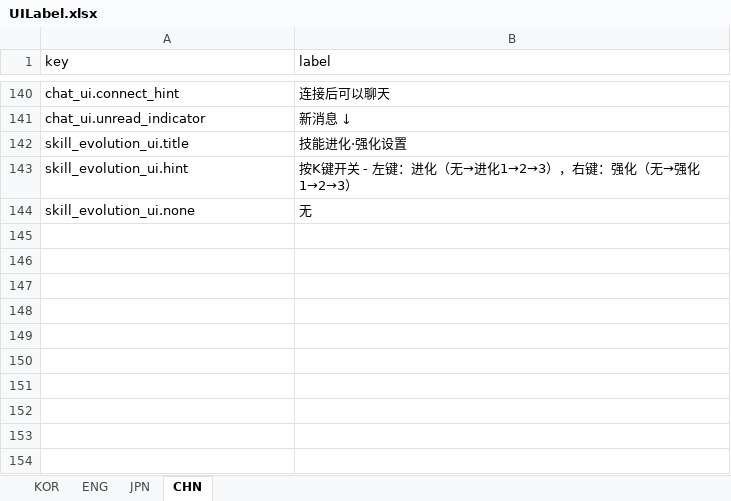
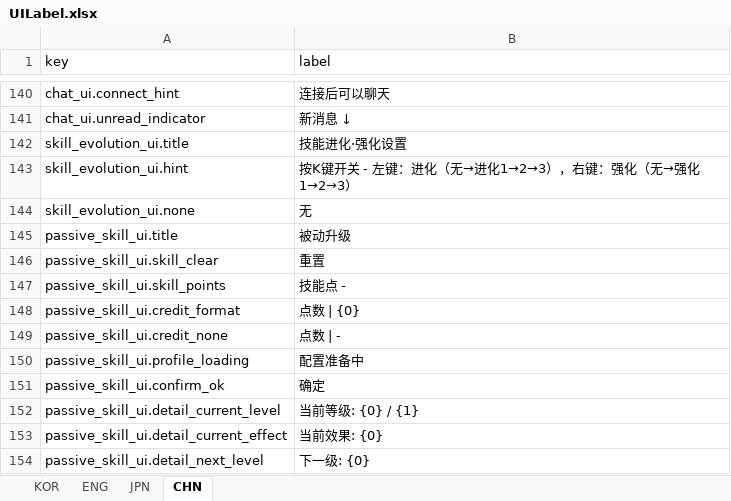
Before and after one commit to jolab4723/Project2, an Excel workbook: Assets/Resources/DataFiles/UIData/1. ExcelFile/UILabel.xlsx, sheet CHN, drawn as a sheet; only a part is shown, gaps mark what is left out; values as stored, in another font and other column widths than the file's, no borders; the diff names each change by its address in the sheet, - before the commit and + after, or states it on an @@ line.

```diff
--- a/Assets/Resources/DataFiles/UIData/1. ExcelFile/UILabel.xlsx (sheet CHN)
+++ b/Assets/Resources/DataFiles/UIData/1. ExcelFile/UILabel.xlsx (sheet CHN)
+row 145: passive_skill_ui.title | 被动升级
+row 146: passive_skill_ui.skill_clear | 重置
+row 147: passive_skill_ui.skill_points | 技能点 -
+row 148: passive_skill_ui.credit_format | 点数 | {0}
+row 149: passive_skill_ui.credit_none | 点数 | -
+row 150: passive_skill_ui.profile_loading | 配置准备中
+row 151: passive_skill_ui.confirm_ok | 确定
+row 152: passive_skill_ui.detail_current_level | 当前等级: {0} / {1}
+row 153: passive_skill_ui.detail_current_effect | 当前效果: {0}
+row 154: passive_skill_ui.detail_next_level | 下一级: {0}
```
Also changed, not shown: sheet ENG, sheet KOR, sheet JPN, 35 other files.
